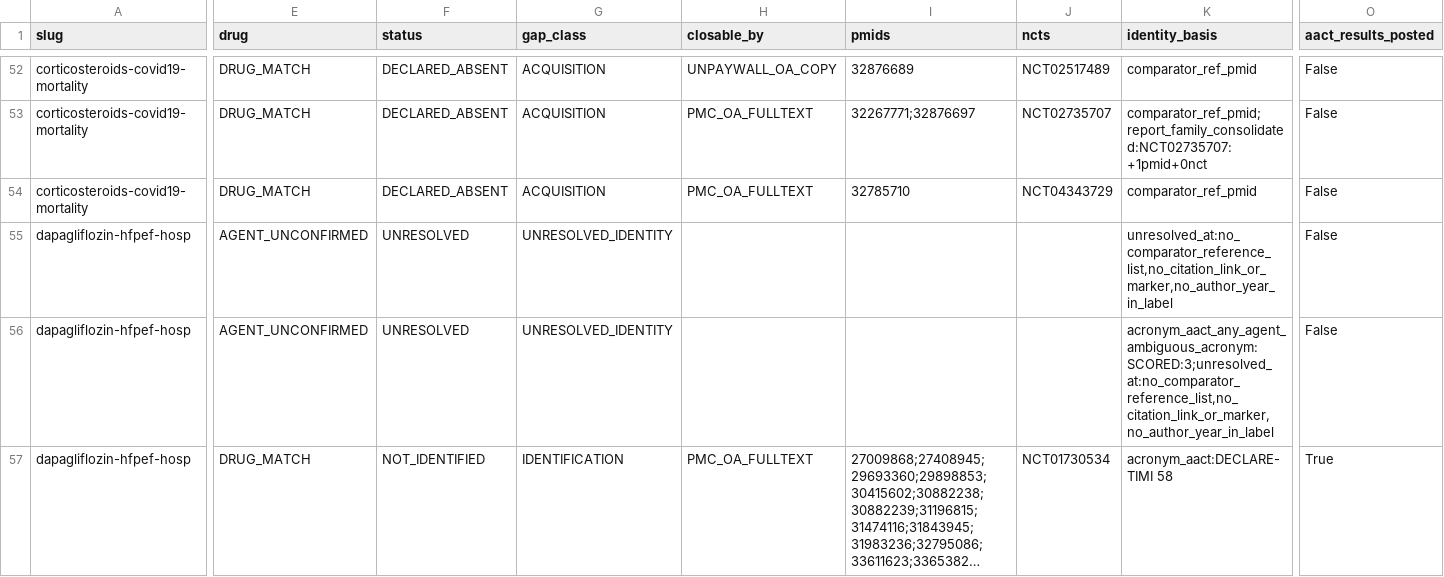
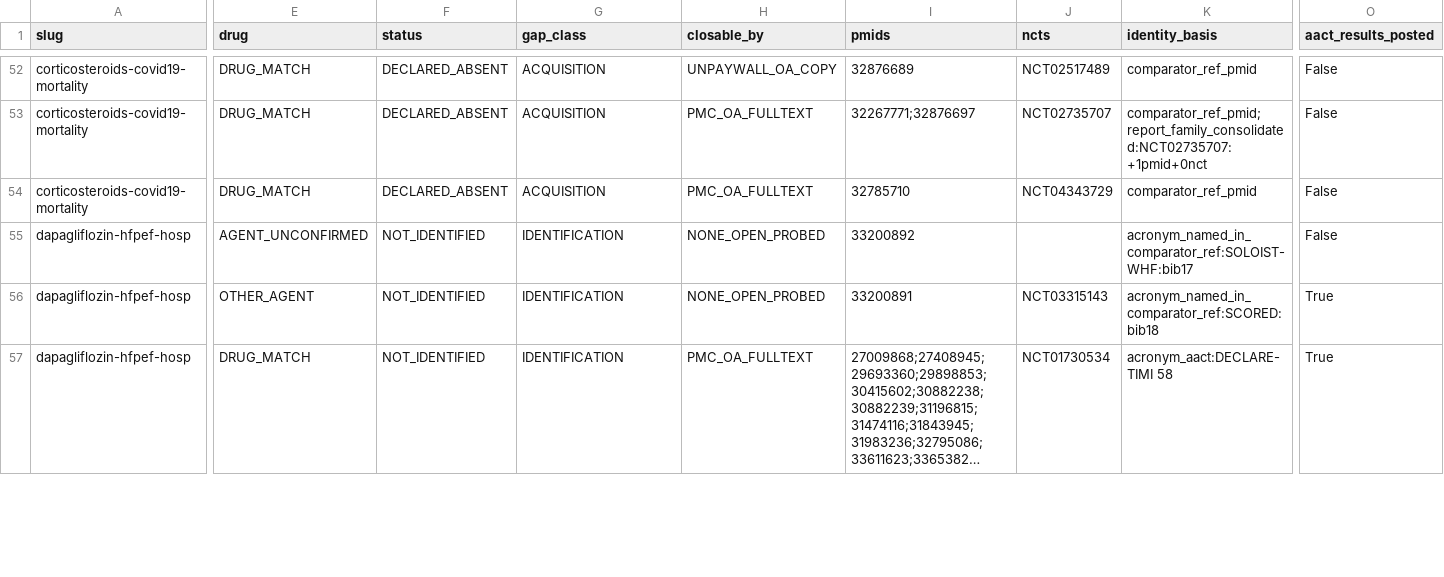
Before and after one commit to mahmood726-cyber/meta-harness, a CSV file: outputs/k_gap/k_gap_table.csv, drawn as a sheet; only a part is shown, gaps mark what is left out; long unchanged cells end in …; the diff covers the shown part only; the diff names each change by its address in the sheet, - before the commit and + after, or states it on an @@ line.

```diff
--- a/outputs/k_gap/k_gap_table.csv
+++ b/outputs/k_gap/k_gap_table.csv
-F55:F56 (status): UNRESOLVED
+F55:F56 (status): NOT_IDENTIFIED
-G55:G56 (gap_class): UNRESOLVED_IDENTITY
+G55:G56 (gap_class): IDENTIFICATION
-H55:H56 (closable_by): (empty)
+H55:H56 (closable_by): NONE_OPEN_PROBED
-I55 (pmids): (empty)
+I55 (pmids): 33200892
-K55 (identity_basis): unresolved_at:no_comparator_reference_list,no_citation_link_or_marker,no_author_year_in_label
+K55 (identity_basis): acronym_named_in_comparator_ref:SOLOIST-WHF:bib17
-E56 (drug): AGENT_UNCONFIRMED
+E56 (drug): OTHER_AGENT
-I56 (pmids): (empty)
+I56 (pmids): 33200891
-J56 (ncts): (empty)
+J56 (ncts): NCT03315143
-K56 (identity_basis): acronym_aact_any_agent_ambiguous_acronym:SCORED:3;unresolved_at:no_comparator_reference_list,no_citation_link_or_marker,no_author_year_in_label
+K56 (identity_basis): acronym_named_in_comparator_ref:SCORED:bib18
-O56 (aact_results_posted): False
+O56 (aact_results_posted): True
```
Also changed, not shown: 48 edited cells elsewhere in this file, 5 other files.
